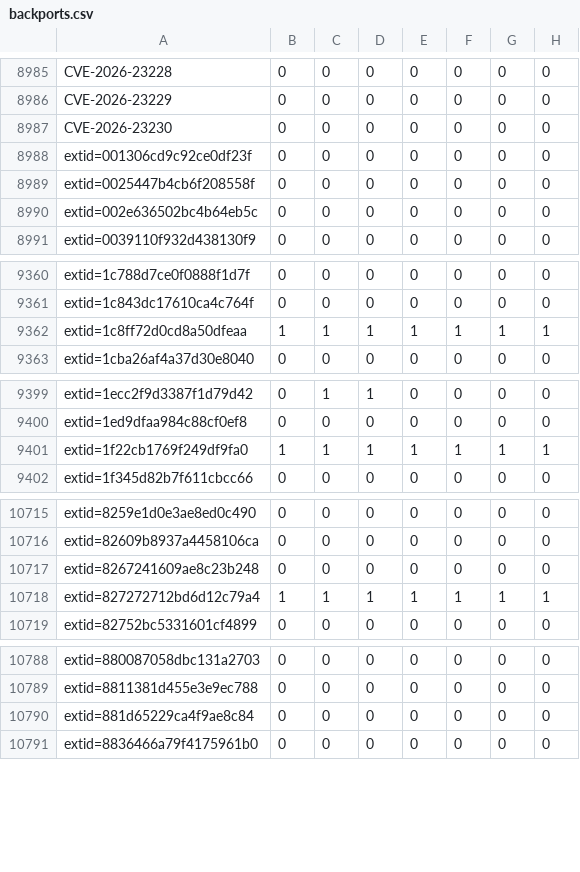
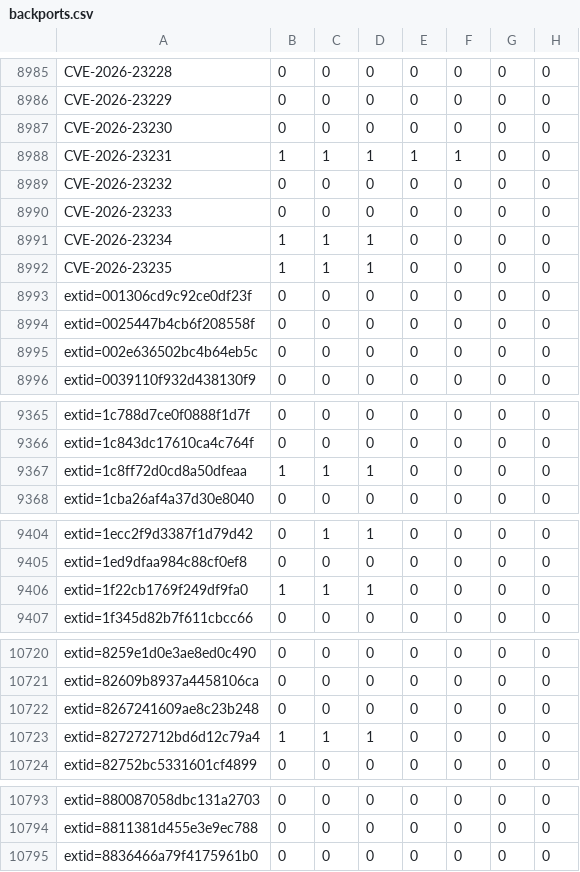
Before and after one commit to sirdarckcat/linux-queries, a CSV file: backports.csv, drawn as a sheet; only a part is shown, gaps mark what is left out; the diff covers the shown part only.

```diff
--- a/backports.csv
+++ b/backports.csv
@@ -8987,2 +8987,7 @@ CVE-2026-23229,0,0,0,0,0,0,0
 CVE-2026-23230,0,0,0,0,0,0,0
+CVE-2026-23231,1,1,1,1,1,0,0
+CVE-2026-23232,0,0,0,0,0,0,0
+CVE-2026-23233,0,0,0,0,0,0,0
+CVE-2026-23234,1,1,1,0,0,0,0
+CVE-2026-23235,1,1,1,0,0,0,0
 extid=001306cd9c92ce0df23f,0,0,0,0,0,0,0
@@ -9361,3 +9366,3 @@ extid=1c788d7ce0f0888f1d7f,0,0,0,0,0,0,0
 extid=1c843dc17610ca4c764f,0,0,0,0,0,0,0
-extid=1c8ff72d0cd8a50dfeaa,1,1,1,1,1,1,1
+extid=1c8ff72d0cd8a50dfeaa,1,1,1,0,0,0,0
 extid=1cba26af4a37d30e8040,0,0,0,0,0,0,0
@@ -9400,3 +9405,3 @@ extid=1ecc2f9d3387f1d79d42,0,1,1,0,0,0,0
 extid=1ed9dfaa984c88cf0ef8,0,0,0,0,0,0,0
-extid=1f22cb1769f249df9fa0,1,1,1,1,1,1,1
+extid=1f22cb1769f249df9fa0,1,1,1,0,0,0,0
 extid=1f345d82b7f611cbcc66,0,0,0,0,0,0,0
@@ -10717,3 +10722,3 @@ extid=82609b8937a4458106ca,0,0,0,0,0,0,0
 extid=8267241609ae8c23b248,0,0,0,0,0,0,0
-extid=827272712bd6d12c79a4,1,1,1,1,1,1,1
+extid=827272712bd6d12c79a4,1,1,1,0,0,0,0
 extid=82752bc5331601cf4899,0,0,0,0,0,0,0
@@ -10789,3 +10794,2 @@ extid=880087058dbc131a2703,0,0,0,0,0,0,0
 extid=8811381d455e3e9ec788,0,0,0,0,0,0,0
-extid=881d65229ca4f9ae8c84,0,0,0,0,0,0,0
 extid=8836466a79f4175961b0,0,0,0,0,0,0,0
```
Also changed, not shown: 22 edited cells elsewhere in this file.
